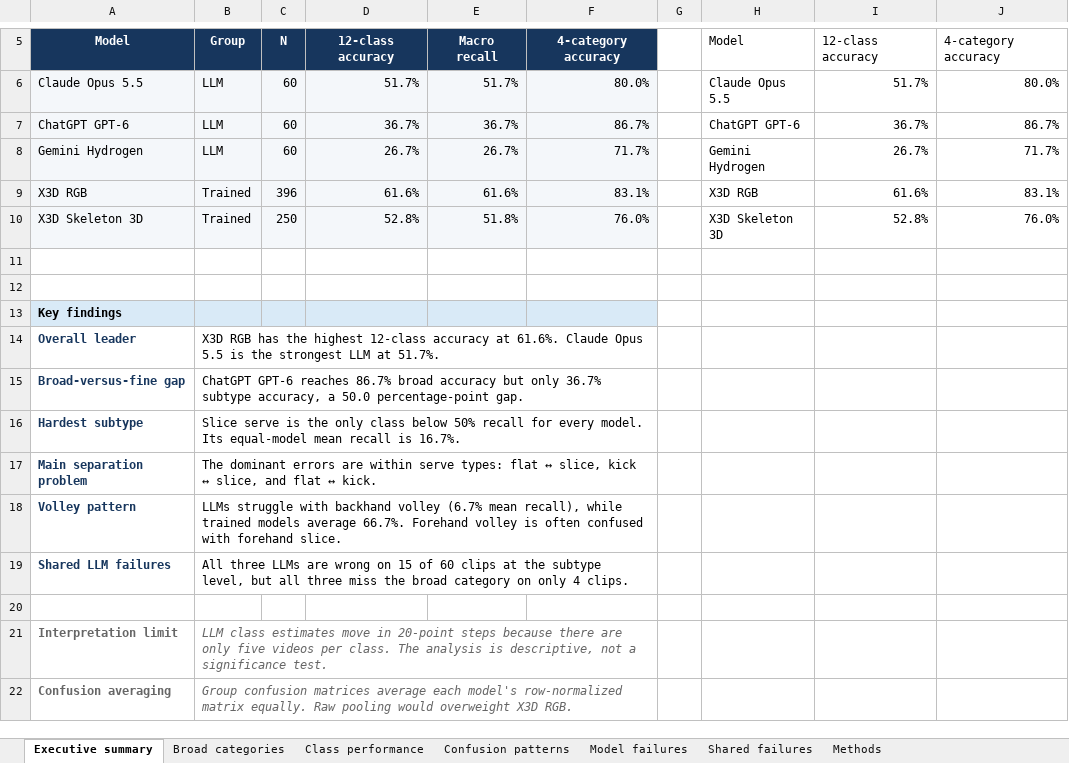
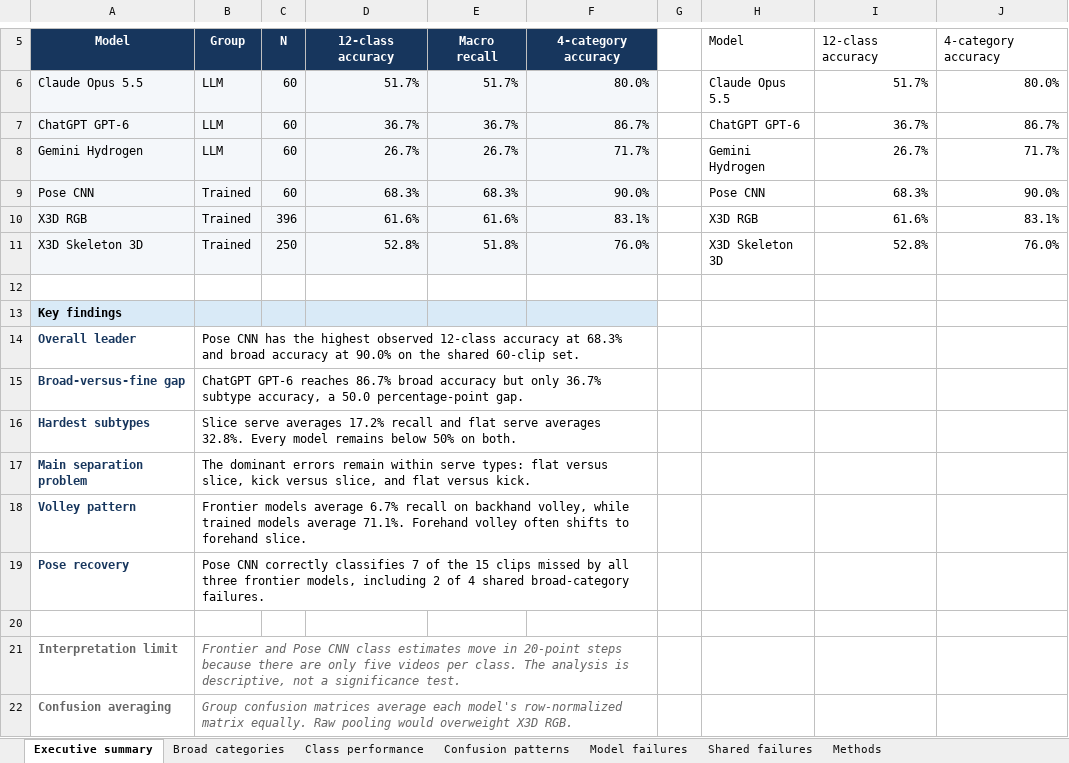
Before and after one commit to salimcodes/vision-tennis, an Excel workbook: output/full_analysis/tennis_classification_full_analysis.xlsx, sheet Executive summary, drawn as a sheet; only a part is shown, gaps mark what is left out; values as stored, in another font and other column widths than the file's, no borders; charts and pictures not drawn; removed rows and columns are numbered as before the commit, all else as after; the diff names each change by its address in the sheet, - before the commit and + after, or states it on an @@ line.

```diff
--- a/output/full_analysis/tennis_classification_full_analysis.xlsx (sheet Executive summary)
+++ b/output/full_analysis/tennis_classification_full_analysis.xlsx (sheet Executive summary)
+row 9: Pose CNN | Trained | 60 | 68.3% | 68.3% | 90.0% |  | Pose CNN | 68.3% | 90.0%
+row 14: Overall leader | Pose CNN has the highest observed 12-class accuracy at 68.3% and broad accuracy at 90.0% on the shared 60-clip set.
+row 16: Hardest subtypes | Slice serve averages 17.2% recall and flat serve averages 32.8%. Every model remains below 50% on both.
+row 17: Main separation problem | The dominant errors remain within serve types: flat versus slice, kick versus slice, and flat versus kick.
+row 18: Volley pattern | Frontier models average 6.7% recall on backhand volley, while trained models average 71.1%. Forehand volley often shifts to forehand slice.
+row 19: Pose recovery | Pose CNN correctly classifies 7 of the 15 clips missed by all three frontier models, including 2 of 4 shared broad-category failures.
-row 14: Overall leader | X3D RGB has the highest 12-class accuracy at 61.6%. Claude Opus 5.5 is the strongest LLM at 51.7%.
-row 16: Hardest subtype | Slice serve is the only class below 50% recall for every model. Its equal-model mean recall is 16.7%.
-row 17: Main separation problem | The dominant errors are within serve types: flat ↔ slice, kick ↔ slice, and flat ↔ kick.
-row 18: Volley pattern | LLMs struggle with backhand volley (6.7% mean recall), while trained models average 66.7%. Forehand volley is often confused with forehand slice.
-row 19: Shared LLM failures | All three LLMs are wrong on 15 of 60 clips at the subtype level, but all three miss the broad category on only 4 clips.
-row 20: (empty)
-B21: LLM class estimates…
+B21: Frontier and Pose CNN class estimates…
```
Also changed, not shown: sheet Confusion patterns, sheet Class performance, sheet Model failures, sheet Shared failures, sheet Broad categories, sheet Methods, charts or pictures, output/tennis_classification_results_consolidated.xlsx, 24 other files.
